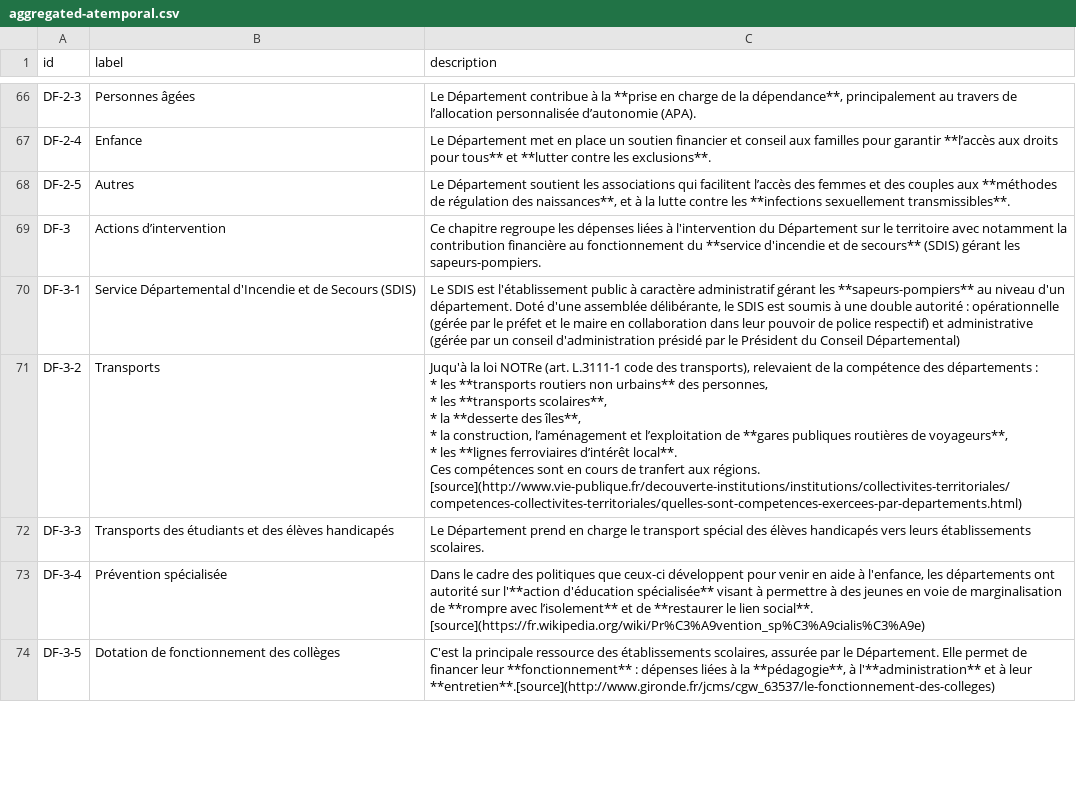
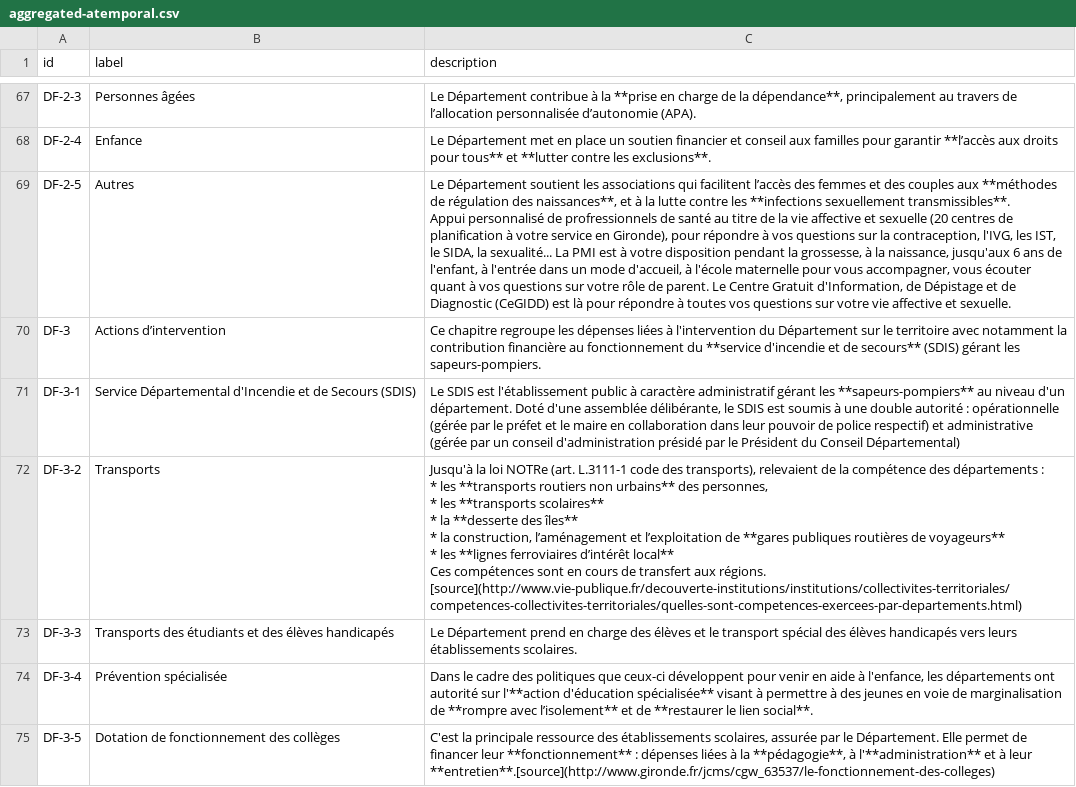
Before and after one commit to datalocale/dataviz-fiances-seinsaintdenis, a CSV file: data/texts/aggregated-atemporal.csv, drawn as a sheet; only a part is shown, gaps mark what is left out; addresses are those after the commit; ↵ is a line break in a cell; the diff covers the shown part only; the diff names each change by its address in the sheet, - before the commit and + after, or states it on an @@ line.

```diff
--- a/data/texts/aggregated-atemporal.csv
+++ b/data/texts/aggregated-atemporal.csv
-C69 (description): …sexuellement transmissibles**.
+C69 (description): …sexuellement transmissibles**. ↵ Appui personnalisé de profressionnels de santé au titre de la vie affective et sexuelle (20 centres de planification à votre service en Gironde), pour répondre à vos questions sur la contraception, l'IVG, les IST, le SIDA, la sexualité... La PMI est à votre disposition pendant la grossesse, à la naissance, jusqu'aux 6 ans de l'enfant, à l'entrée dans un mode d'accueil, à l'école maternelle pour vous accompagner, vous écouter quant à vos questions sur votre rôle de parent. Le Centre Gratuit d'Information, de Dépistage et de Diagnostic (CeGIDD) est là pour répondre à toutes vos questions sur votre vie affective et sexuelle.
-C72 (description): Juqu'à la loi NOTRe (art. L.3111-1 code des transports), relevaient de la compétence des départements : ↵ * les **transports routiers non urbains** des personnes, ↵ * les **transports scolaires**, ↵ * la **desserte des îles**, ↵ * la construction, l’aménagement et l’exploitation de **gares publiques routières de voyageurs**, ↵ * les **lignes ferroviaires d’intérêt local**. ↵ Ces compétences sont en cours de tranfert aux régions.…
+C72 (description): Jusqu'à la loi NOTRe (art. L.3111-1 code des transports), relevaient de la compétence des départements : ↵ * les **transports routiers non urbains** des personnes, ↵ * les **transports scolaires** ↵ * la **desserte des îles** ↵ * la construction, l’aménagement et l’exploitation de **gares publiques routières de voyageurs** ↵ * les **lignes ferroviaires d’intérêt local** ↵ Ces compétences sont en cours de transfert aux régions.…
-C73 (description): …en charge le transport…
+C73 (description): …en charge des élèves et le transport…
-C74 (description): …lien social**. ↵ [source](https://fr.wikipedia.org/wiki/Pr%C3%A9vention_sp%C3%A9cialis%C3%A9e)
+C74 (description): …lien social**.
```
Also changed, not shown: 1 added row, 2 removed rows and 75 edited cells elsewhere in this file.
